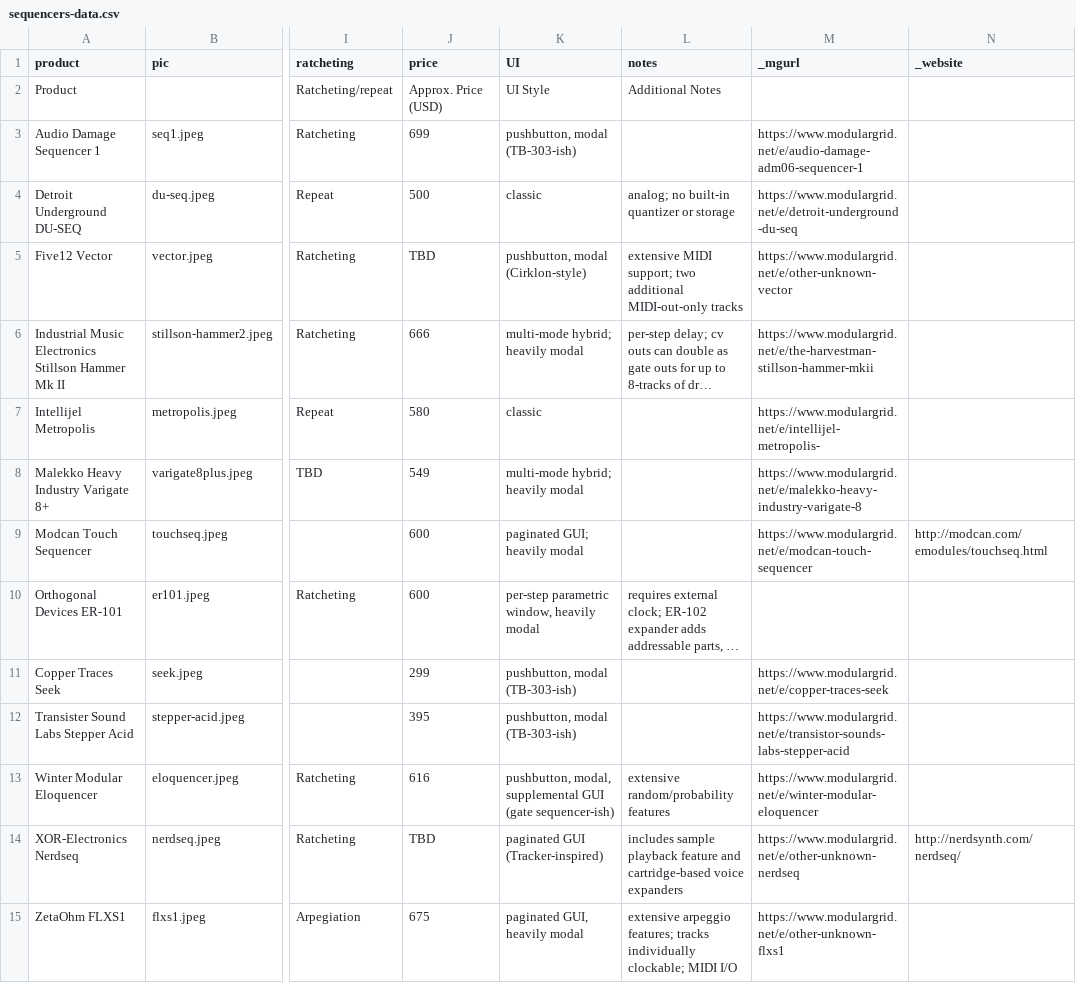
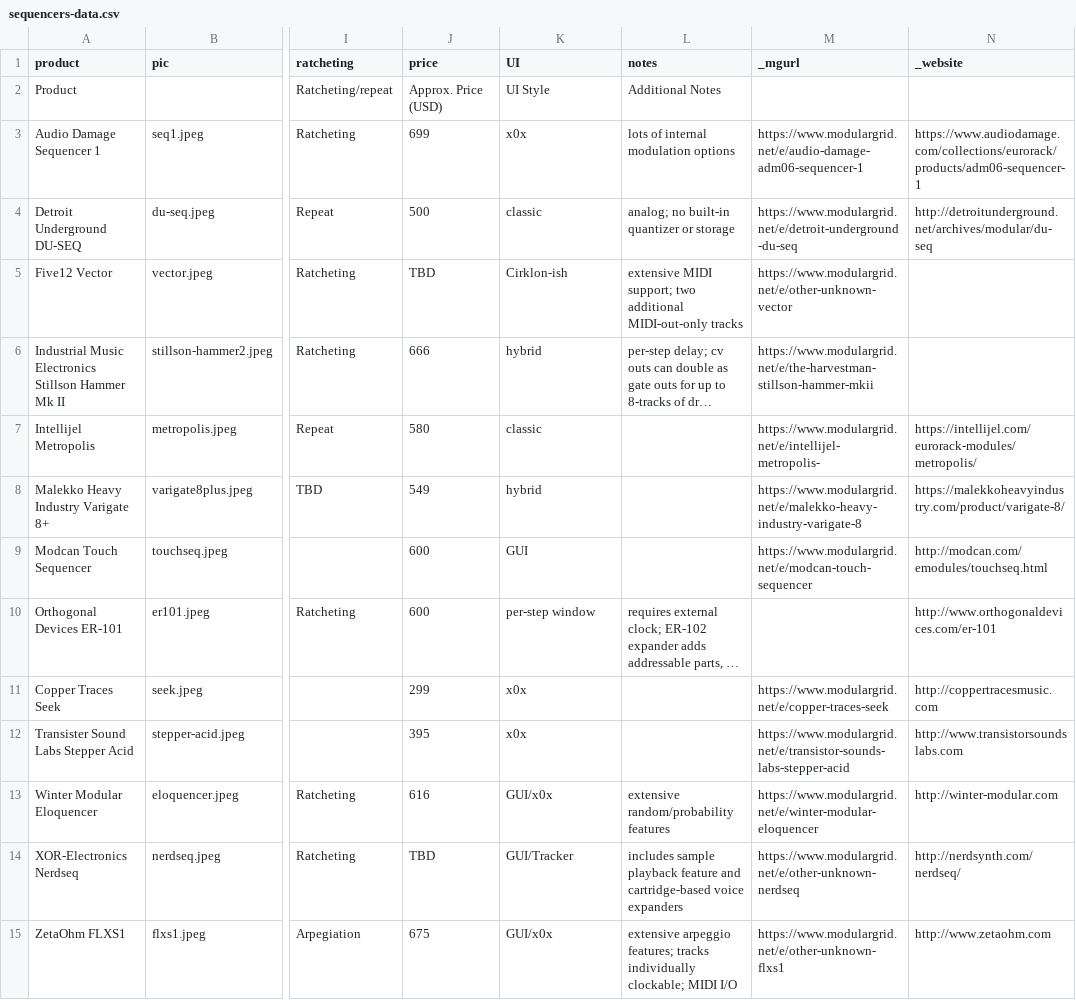
Before and after one commit to mdoudoroff/doudoroff.com, a CSV file: sequencers/sequencers-data.csv, drawn as a sheet; only a part is shown, gaps mark what is left out; long unchanged cells end in …; the diff names each change by its address in the sheet, - before the commit and + after, or states it on an @@ line.

```diff
--- a/sequencers/sequencers-data.csv
+++ b/sequencers/sequencers-data.csv
-K3 (UI): pushbutton, modal (TB-303-ish)
+K3 (UI): x0x
-L3 (notes): (empty)
+L3 (notes): lots of internal modulation options
-N3 (_website): (empty)
+N3 (_website): https://www.audiodamage.com/collections/eurorack/products/adm06-sequencer-1
-N4 (_website): (empty)
+N4 (_website): http://detroitunderground.net/archives/modular/du-seq
-K5 (UI): pushbutton, modal (Cirklon-style)
+K5 (UI): Cirklon-ish
-K6 (UI): multi-mode hybrid; heavily modal
+K6 (UI): hybrid
-N7 (_website): (empty)
+N7 (_website): https://intellijel.com/eurorack-modules/metropolis/
-K8 (UI): multi-mode hybrid; heavily modal
+K8 (UI): hybrid
-N8 (_website): (empty)
+N8 (_website): https://malekkoheavyindustry.com/product/varigate-8/
-K9 (UI): paginated GUI; heavily modal
+K9 (UI): GUI
-K10 (UI): per-step parametric window, heavily modal
+K10 (UI): per-step window
-N10 (_website): (empty)
+N10 (_website): http://www.orthogonaldevices.com/er-101
-K11:K12 (UI): pushbutton, modal (TB-303-ish)
+K11:K12 (UI): x0x
-N11 (_website): (empty)
+N11 (_website): http://coppertracesmusic.com
-N12 (_website): (empty)
+N12 (_website): http://www.transistorsoundslabs.com
-K13 (UI): pushbutton, modal, supplemental GUI (gate sequencer-ish)
+K13 (UI): GUI/x0x
-N13 (_website): (empty)
+N13 (_website): http://winter-modular.com
-K14 (UI): paginated GUI (Tracker-inspired)
+K14 (UI): GUI/Tracker
-K15 (UI): paginated GUI, heavily modal
+K15 (UI): GUI/x0x
-N15 (_website): (empty)
+N15 (_website): http://www.zetaohm.com
```
Also changed, not shown: 2 other files.
